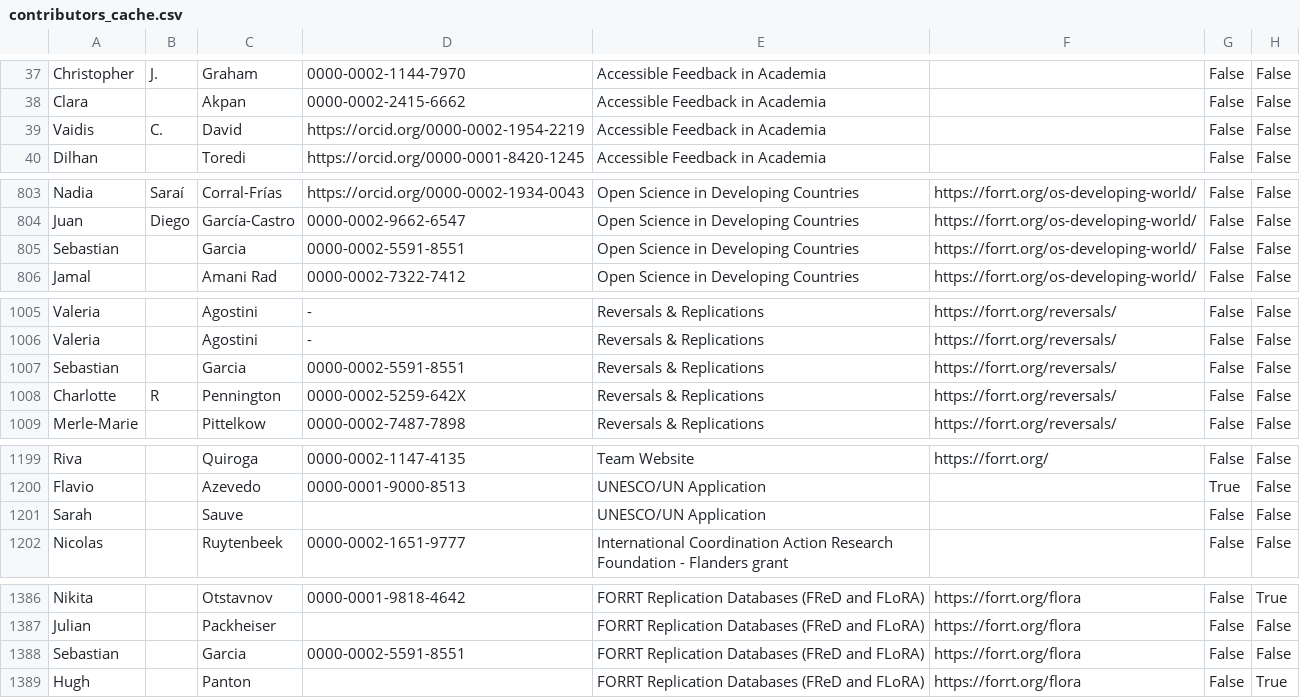
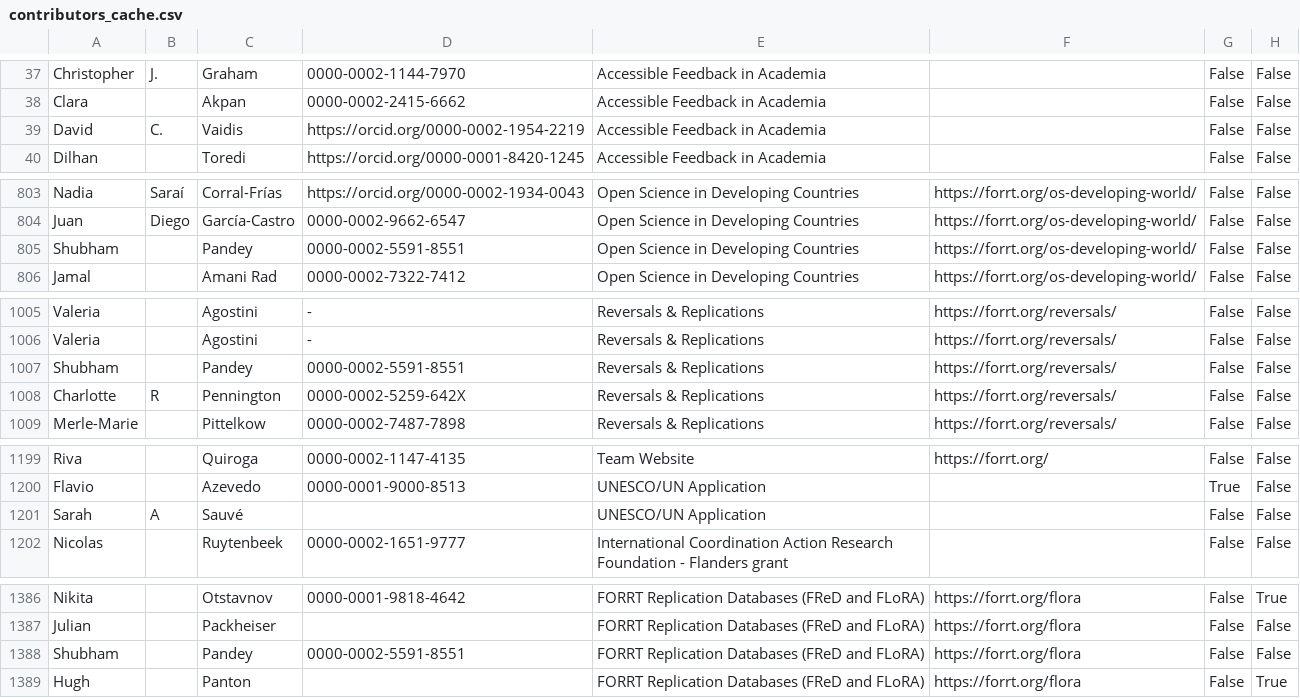
Before and after one commit to forrtproject/forrtproject.github.io, a CSV file: scripts/forrt_contribs/contributors_cache.csv, drawn as a sheet; only a part is shown, gaps mark what is left out; the diff covers the shown part only; the diff names each change by its address in the sheet, - before the commit and + after, or states it on an @@ line.

```diff
--- a/scripts/forrt_contribs/contributors_cache.csv
+++ b/scripts/forrt_contribs/contributors_cache.csv
-A39: Vaidis
+A39: David
-C39: David
+C39: Vaidis
-A805: Sebastian
+A805: Shubham
-C805: Garcia
+C805: Pandey
-A1007: Sebastian
+A1007: Shubham
-C1007: Garcia
+C1007: Pandey
-B1201: (empty)
+B1201: A
-C1201: Sauve
+C1201: Sauvé
-A1388: Sebastian
+A1388: Shubham
-C1388: Garcia
+C1388: Pandey
```
Also changed, not shown: 48 edited cells elsewhere in this file, 7 other files.
